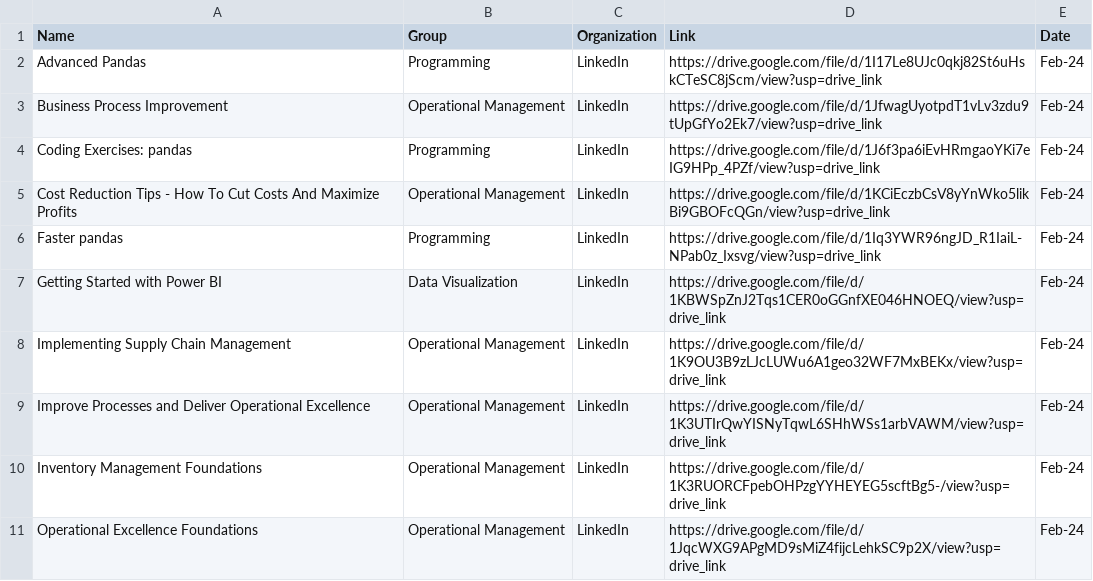
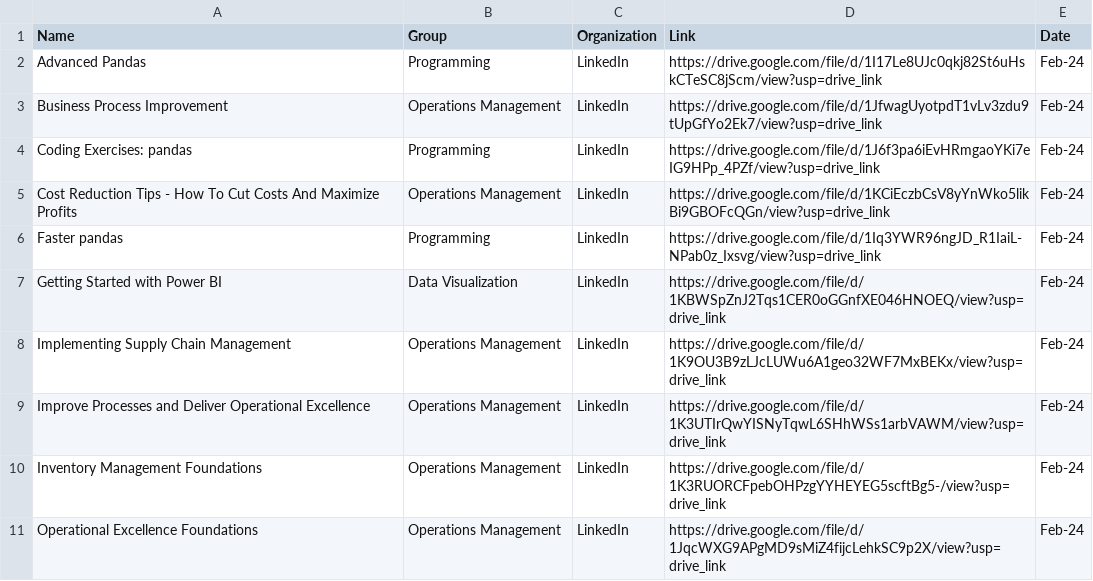
Before and after one commit to loodinon/azure-cert, a CSV file: data/cert_list.csv, drawn as a sheet; only a part is shown; the diff covers the shown part only.

Commit message:
Update cert_list.csv

```diff
--- a/data/cert_list.csv
+++ b/data/cert_list.csv
@@ -2,10 +2,10 @@ Name,Group,Organization,Link,Date
 Advanced Pandas,Programming,LinkedIn,https://drive.google.com/file/d/1I17Le8UJc0qkj82St6uHskCTeSC8jScm/view?usp=drive_link,Feb-24
-Business Process Improvement,Operational Management,LinkedIn,https://drive.google.com/file/d/1JfwagUyotpdT1vLv3zdu9tUpGfYo2Ek7/view?usp=drive_link,Feb-24
+Business Process Improvement,Operations Management,LinkedIn,https://drive.google.com/file/d/1JfwagUyotpdT1vLv3zdu9tUpGfYo2Ek7/view?usp=drive_link,Feb-24
 Coding Exercises: pandas,Programming,LinkedIn,https://drive.google.com/file/d/1J6f3pa6iEvHRmgaoYKi7eIG9HPp_4PZf/view?usp=drive_link,Feb-24
-Cost Reduction Tips - How To Cut Costs And Maximize Profits,Operational Management,LinkedIn,https://drive.google.com/file/d/1KCiEczbCsV8yYnWko5likBi9GBOFcQGn/view?usp=drive_link,Feb-24
+Cost Reduction Tips - How To Cut Costs And Maximize Profits,Operations Management,LinkedIn,https://drive.google.com/file/d/1KCiEczbCsV8yYnWko5likBi9GBOFcQGn/view?usp=drive_link,Feb-24
 Faster pandas,Programming,LinkedIn,https://drive.google.com/file/d/1Iq3YWR96ngJD_R1IaiL-NPab0z_Ixsvg/view?usp=drive_link,Feb-24
 Getting Started with Power BI,Data Visualization,LinkedIn,https://drive.google.com/file/d/1KBWSpZnJ2Tqs1CER0oGGnfXE046HNOEQ/view?usp=drive_link,Feb-24
-Implementing Supply Chain Management,Operational Management,LinkedIn,https://drive.google.com/file/d/1K9OU3B9zLJcLUWu6A1geo32WF7MxBEKx/view?usp=drive_link,Feb-24
-Improve Processes and Deliver Operational Excellence,Operational Management,LinkedIn,https://drive.google.com/file/d/1K3UTIrQwYISNyTqwL6SHhWSs1arbVAWM/view?usp=drive_link,Feb-24
-Inventory Management Foundations,Operational Management,LinkedIn,https://drive.google.com/file/d/1K3RUORCFpebOHPzgYYHEYEG5scftBg5-/view?usp=drive_link,Feb-24
-Operational Excellence Foundations,Operational Management,LinkedIn,https://drive.google.com/file/d/1JqcWXG9APgMD9sMiZ4fijcLehkSC9p2X/view?usp=drive_link,Feb-24
+Implementing Supply Chain Management,Operations Management,LinkedIn,https://drive.google.com/file/d/1K9OU3B9zLJcLUWu6A1geo32WF7MxBEKx/view?usp=drive_link,Feb-24
+Improve Processes and Deliver Operational Excellence,Operations Management,LinkedIn,https://drive.google.com/file/d/1K3UTIrQwYISNyTqwL6SHhWSs1arbVAWM/view?usp=drive_link,Feb-24
+Inventory Management Foundations,Operations Management,LinkedIn,https://drive.google.com/file/d/1K3RUORCFpebOHPzgYYHEYEG5scftBg5-/view?usp=drive_link,Feb-24
+Operational Excellence Foundations,Operations Management,LinkedIn,https://drive.google.com/file/d/1JqcWXG9APgMD9sMiZ4fijcLehkSC9p2X/view?usp=drive_link,Feb-24
```
Also changed, not shown: 8 edited cells elsewhere in this file.
